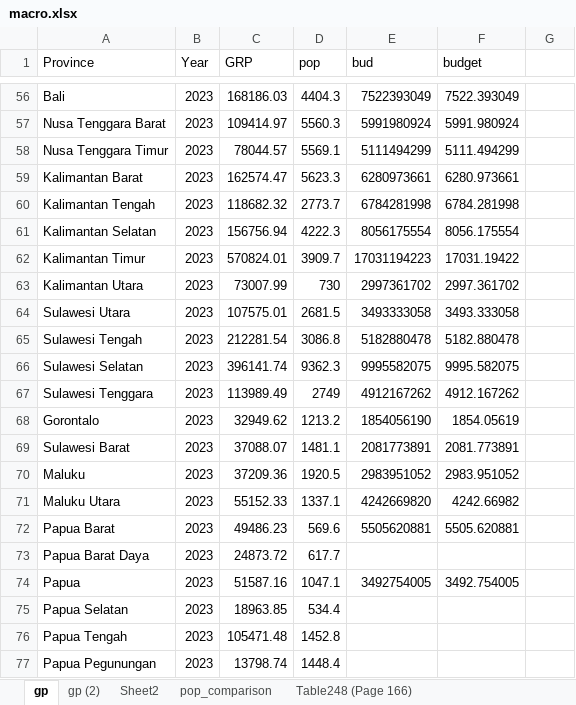
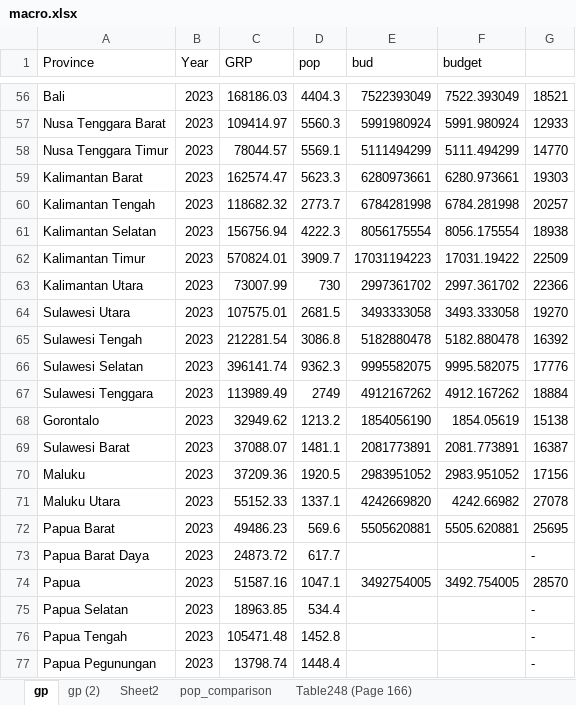
Before and after one commit to imedkrisna/ufm, an Excel workbook: macro.xlsx, sheet gp, drawn as a sheet; only a part is shown, gaps mark what is left out; values as stored, in another font and other column widths than the file's, no borders; the diff covers the shown part only; the diff names each change by its address in the sheet, - before the commit and + after, or states it on an @@ line.

```diff
--- a/macro.xlsx (sheet gp)
+++ b/macro.xlsx (sheet gp)
-G56: (empty)
+G56: 18521
-G57: (empty)
+G57: 12933
-G58: (empty)
+G58: 14770
-G59: (empty)
+G59: 19303
-G60: (empty)
+G60: 20257
-G61: (empty)
+G61: 18938
-G62: (empty)
+G62: 22509
-G63: (empty)
+G63: 22366
-G64: (empty)
+G64: 19270
-G65: (empty)
+G65: 16392
-G66: (empty)
+G66: 17776
-G67: (empty)
+G67: 18884
-G68: (empty)
+G68: 15138
-G69: (empty)
+G69: 16387
-G70: (empty)
+G70: 17156
-G71: (empty)
+G71: 27078
-G72: (empty)
+G72: 25695
-G73: (empty)
+G73: -
-G74: (empty)
+G74: 28570
-G75:G77: (empty)
+G75:G77: -
```
Also changed, not shown: 54 edited cells elsewhere in this sheet, 26 other files.
